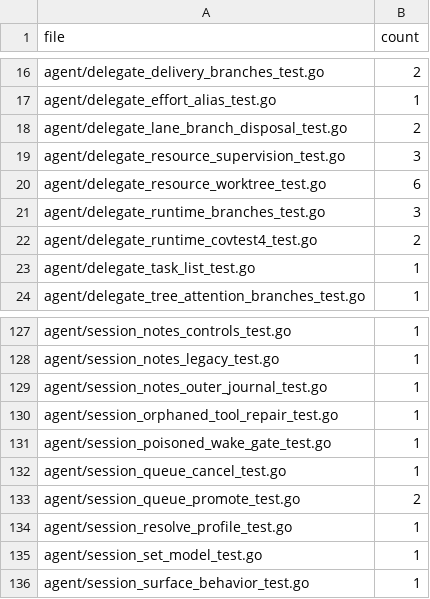
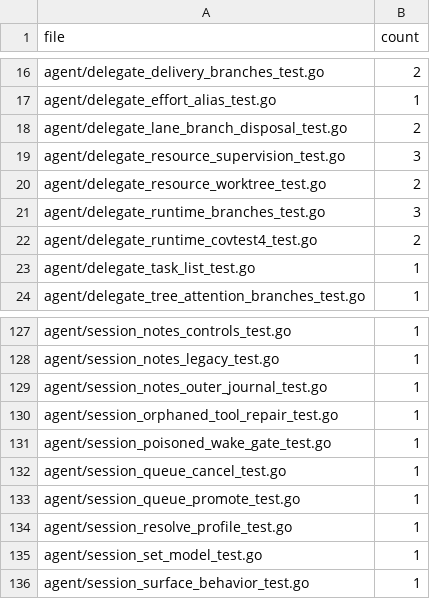
Before and after one commit to prime-radiant-inc/evener, a TSV file: internal/devtool/copyonly/errstring_allowlist.tsv, drawn as a sheet; only a part is shown, gaps mark what is left out.

```diff
--- a/internal/devtool/copyonly/errstring_allowlist.tsv
+++ b/internal/devtool/copyonly/errstring_allowlist.tsv
@@ -19,3 +19,3 @@ agent/delegate_lane_branch_disposal_test.go	2
 agent/delegate_resource_supervision_test.go	3
-agent/delegate_resource_worktree_test.go	6
+agent/delegate_resource_worktree_test.go	2
 agent/delegate_runtime_branches_test.go	3
@@ -132,3 +132,3 @@ agent/session_poisoned_wake_gate_test.go	1
 agent/session_queue_cancel_test.go	1
-agent/session_queue_promote_test.go	2
+agent/session_queue_promote_test.go	1
 agent/session_resolve_profile_test.go	1
```
Also changed, not shown: 1 other file.
